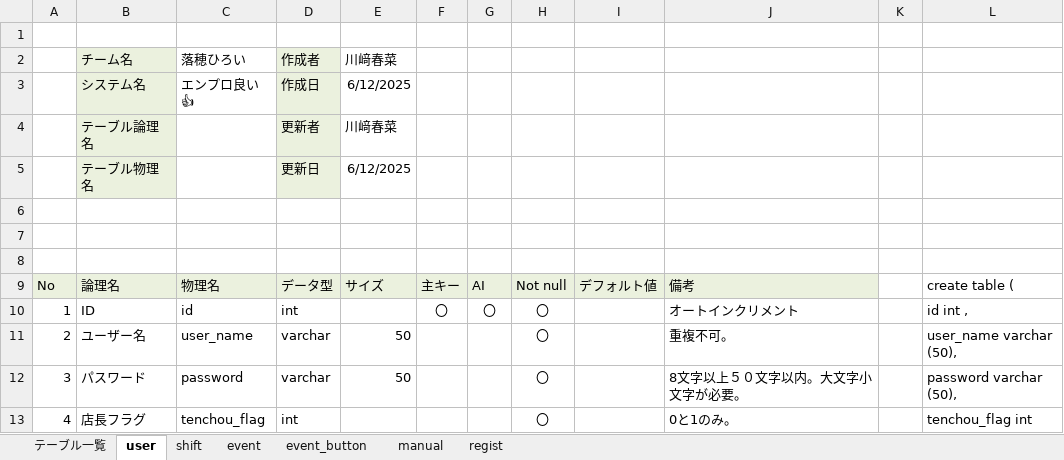
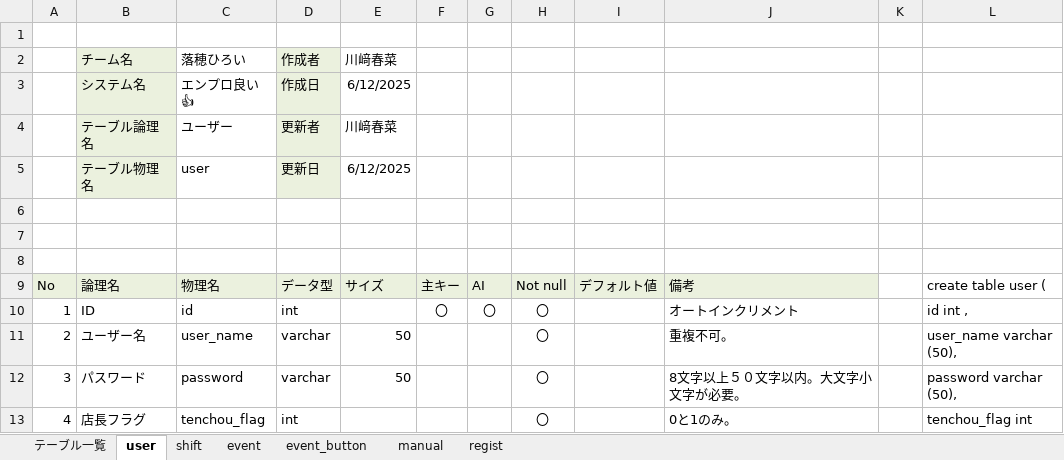
Before and after one commit to plusdojo2025/A5, an Excel workbook: documents/外部設計/061225_データベース設計書_落穂ひろい.xlsx, sheet user, drawn as a sheet; only a part is shown; values as stored, in another font and other column widths than the file's, no borders; the diff names each change by its address in the sheet, - before the commit and + after, or states it on an @@ line.

```diff
--- a/documents/外部設計/061225_データベース設計書_落穂ひろい.xlsx (sheet user)
+++ b/documents/外部設計/061225_データベース設計書_落穂ひろい.xlsx (sheet user)
-C4: (empty)
+C4: ユーザー
-C5: (empty)
+C5: user
-L9: create table (
+L9: create table user (
```
Also changed, not shown: sheet manual, sheet event_button, sheet event, 15 other files.
